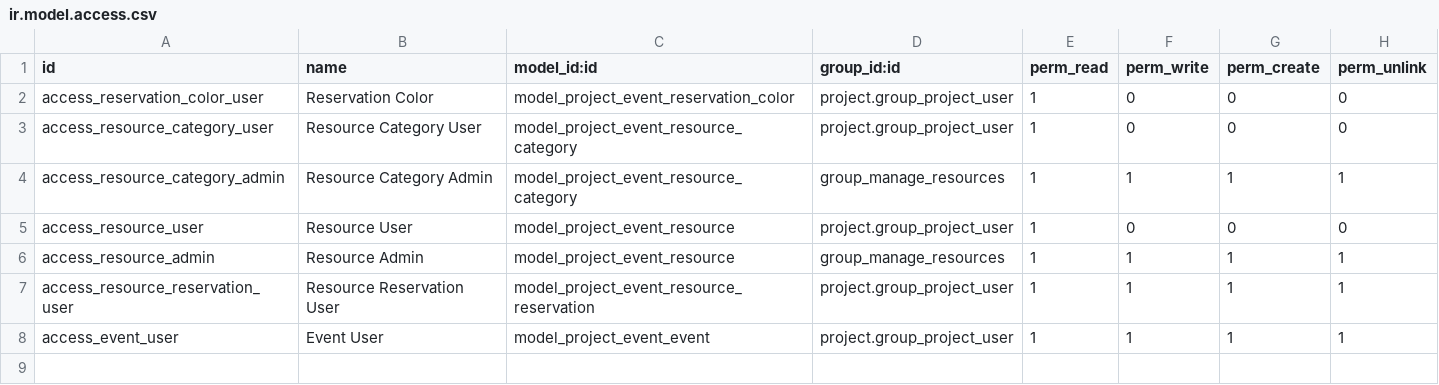
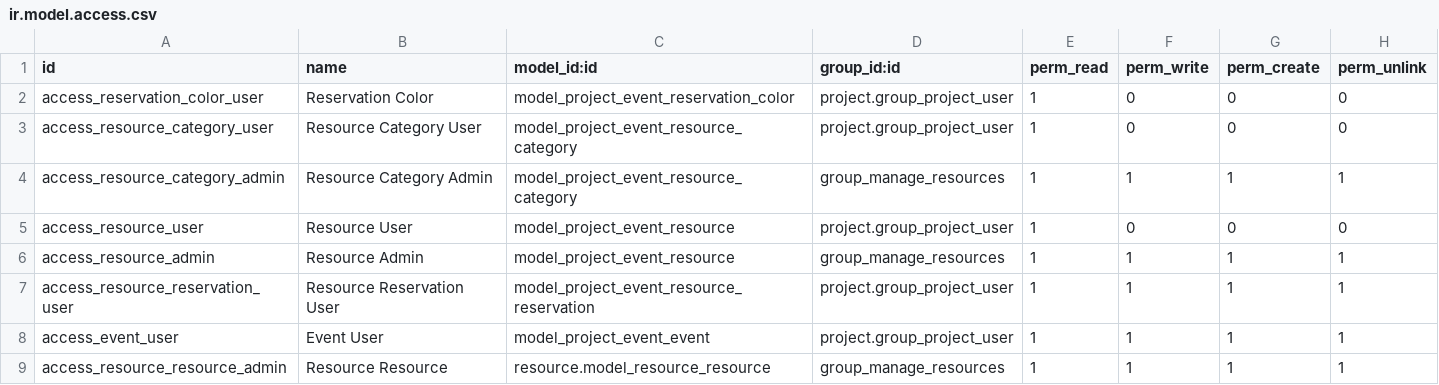
Before and after one commit to Vauxoo/addons-clearcorp, a CSV file: project_event/security/ir.model.access.csv, drawn as a sheet; the diff names each change by its address in the sheet, - before the commit and + after, or states it on an @@ line.

Commit message:
[ADD] project_event: add more permisions

```diff
--- a/project_event/security/ir.model.access.csv
+++ b/project_event/security/ir.model.access.csv
+row 9: access_resource_resource_admin | Resource Resource | resource.model_resource_resource | group_manage_resources | 1 | 1 | 1 | 1
```
